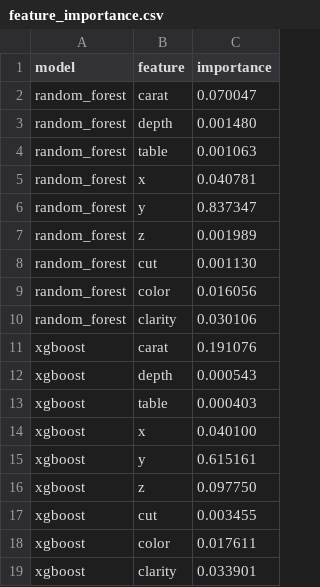
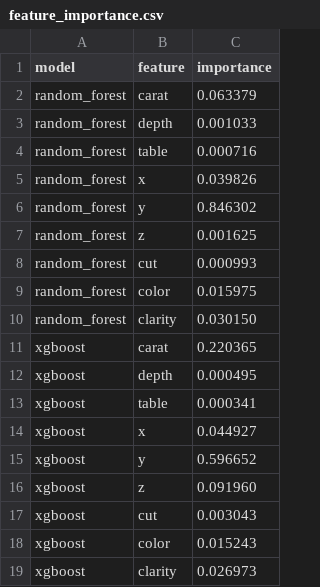
Before and after one commit to zleo2404/DiamondPredictor, a CSV file: reports/tables/feature_importance.csv, drawn as a sheet.

```diff
--- a/reports/tables/feature_importance.csv
+++ b/reports/tables/feature_importance.csv
@@ -1,19 +1,19 @@
 model,feature,importance
-random_forest,carat,0.070047
-random_forest,depth,0.001480
-random_forest,table,0.001063
-random_forest,x,0.040781
-random_forest,y,0.837347
-random_forest,z,0.001989
-random_forest,cut,0.001130
-random_forest,color,0.016056
-random_forest,clarity,0.030106
-xgboost,carat,0.191076
-xgboost,depth,0.000543
-xgboost,table,0.000403
-xgboost,x,0.040100
-xgboost,y,0.615161
-xgboost,z,0.097750
-xgboost,cut,0.003455
-xgboost,color,0.017611
-xgboost,clarity,0.033901
+random_forest,carat,0.063379
+random_forest,depth,0.001033
+random_forest,table,0.000716
+random_forest,x,0.039826
+random_forest,y,0.846302
+random_forest,z,0.001625
+random_forest,cut,0.000993
+random_forest,color,0.015975
+random_forest,clarity,0.030150
+xgboost,carat,0.220365
+xgboost,depth,0.000495
+xgboost,table,0.000341
+xgboost,x,0.044927
+xgboost,y,0.596652
+xgboost,z,0.091960
+xgboost,cut,0.003043
+xgboost,color,0.015243
+xgboost,clarity,0.026973
```
Also changed, not shown: reports/tables/final_metrics.csv, reports/tables/metrics.csv, 9 other files.
